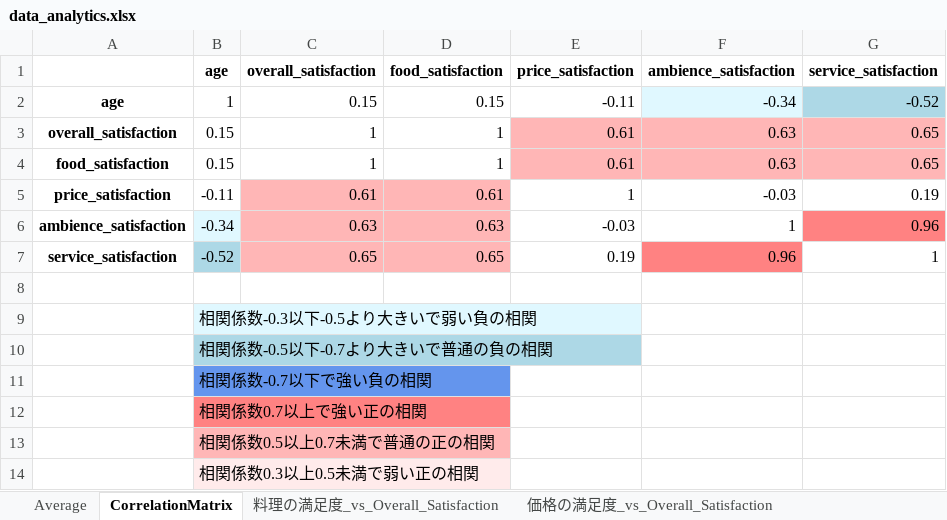
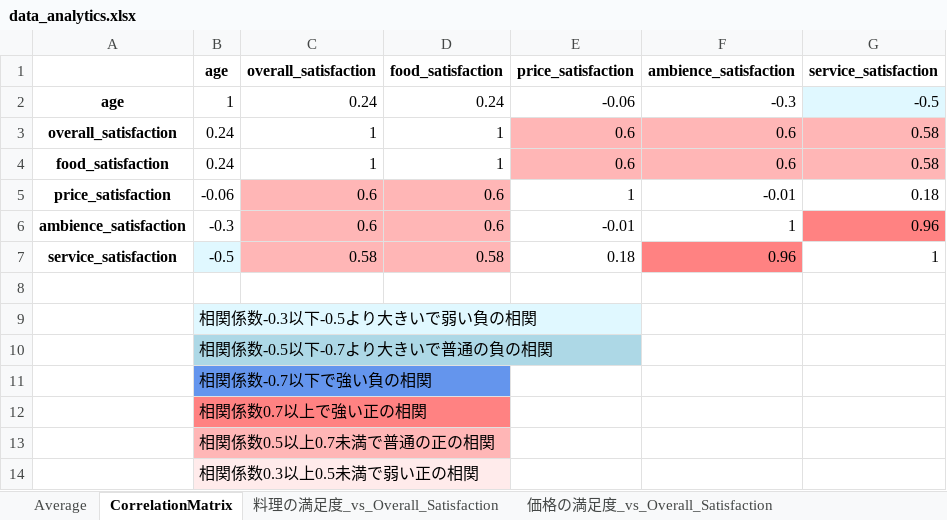
Before and after one commit to koseki3104/marketing_date, an Excel workbook: media/data_analytics.xlsx, sheet CorrelationMatrix, drawn as a sheet; values as stored, in another font and other column widths than the file's, no borders; removed rows and columns are numbered as before the commit, all else as after; the diff names each change by its address in the sheet, - before the commit and + after, or states it on an @@ line.

```diff
--- a/media/data_analytics.xlsx (sheet CorrelationMatrix)
+++ b/media/data_analytics.xlsx (sheet CorrelationMatrix)
-row 2: age | 1 | 0.15 | 0.15 | -0.11 | -0.34 | -0.52
+row 2: age | 1 | 0.24 | 0.24 | -0.06 | -0.3 | -0.5
-B3:B4 (age): 0.15
+B3:B4 (age): 0.24
-E3:E4 (price_satisfaction): 0.61
+E3:E4 (price_satisfaction): 0.6
-F3:F4 (ambience_satisfaction): 0.63
+F3:F4 (ambience_satisfaction): 0.6
-G3:G4 (service_satisfaction): 0.65
+G3:G4 (service_satisfaction): 0.58
-row 5: price_satisfaction | -0.11 | 0.61 | 0.61 | 1 | -0.03 | 0.19
+row 5: price_satisfaction | -0.06 | 0.6 | 0.6 | 1 | -0.01 | 0.18
-B6 (age): -0.34
+B6 (age): -0.3
-B6 fill: #E0F8FF
+B6 fill: none
-C6 (overall_satisfaction): 0.63
+C6 (overall_satisfaction): 0.6
-D6 (food_satisfaction): 0.63
+D6 (food_satisfaction): 0.6
-E6 (price_satisfaction): -0.03
+E6 (price_satisfaction): -0.01
-B7 (age): -0.52
+B7 (age): -0.5
-B7 fill: #ADD8E6
+B7 fill: #E0F8FF
-C7 (overall_satisfaction): 0.65
+C7 (overall_satisfaction): 0.58
-D7 (food_satisfaction): 0.65
+D7 (food_satisfaction): 0.58
-E7 (price_satisfaction): 0.19
+E7 (price_satisfaction): 0.18
```
Also changed, not shown: sheet Average, charts or pictures, 1 other file.
